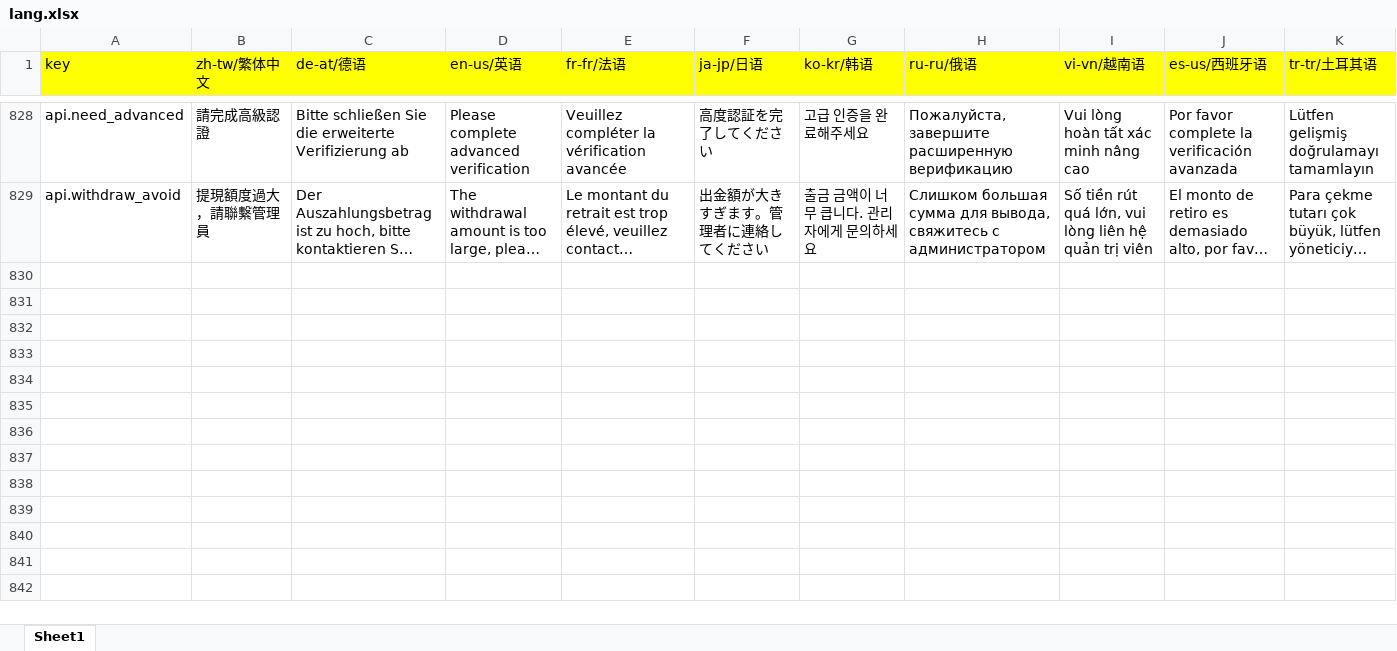
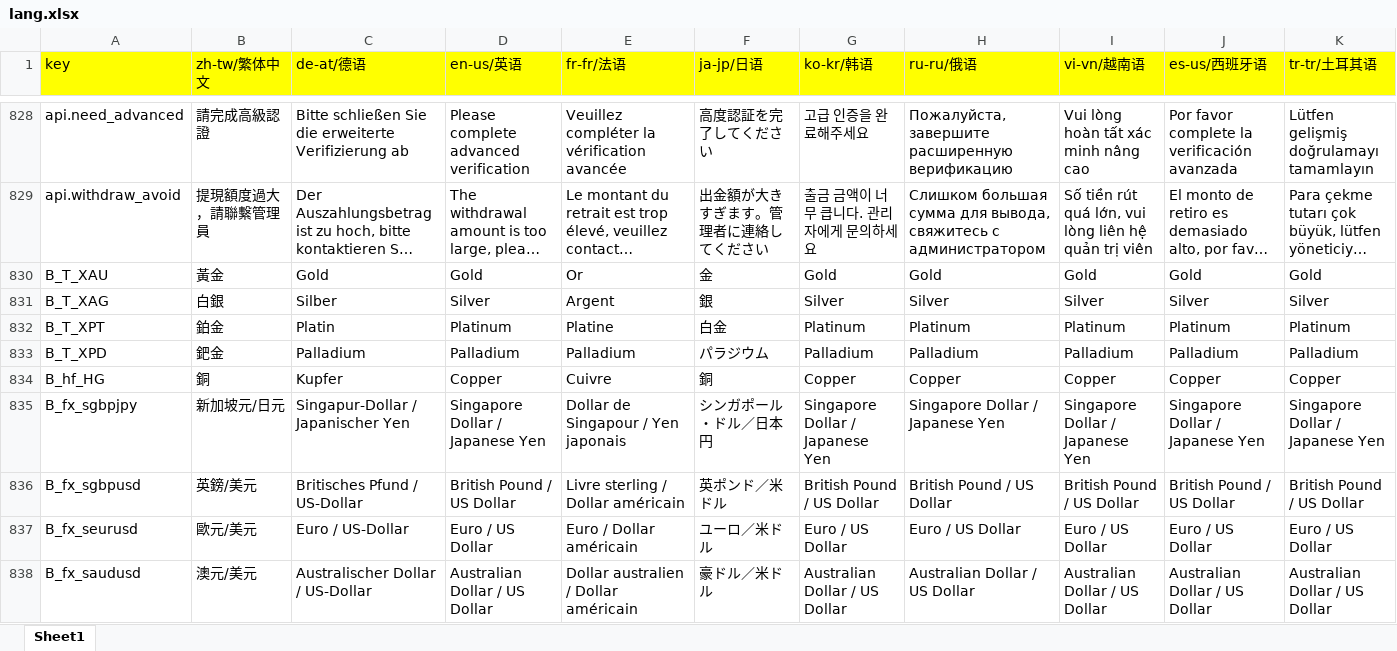
Before and after one commit to Hum671/sjty, an Excel workbook: src/locales/lang.xlsx, sheet Sheet1, drawn as a sheet; only a part is shown, gaps mark what is left out; long unchanged cells end in …; values as stored, in another font and other column widths than the file's, no borders; rows hold the shown columns only; the diff covers the shown part only; the diff names each change by its address in the sheet, - before the commit and + after, or states it on an @@ line.

```diff
--- a/src/locales/lang.xlsx (sheet Sheet1)
+++ b/src/locales/lang.xlsx (sheet Sheet1)
+row 830: B_T_XAU | 黃金 | Gold | Gold | Or | 金 | Gold | Gold | Gold | Gold | Gold
+row 831: B_T_XAG | 白銀 | Silber | Silver | Argent | 銀 | Silver | Silver | Silver | Silver | Silver
+row 832: B_T_XPT | 鉑金 | Platin | Platinum | Platine | 白金 | Platinum | Platinum | Platinum | Platinum | Platinum
+row 833: B_T_XPD | 鈀金 | Palladium | Palladium | Palladium | パラジウム | Palladium | Palladium | Palladium | Palladium | Palladium
+row 834: B_hf_HG | 銅 | Kupfer | Copper | Cuivre | 銅 | Copper | Copper | Copper | Copper | Copper
+row 835: B_fx_sgbpjpy | 新加坡元/日元 | Singapur-Dollar / Japanischer Yen | Singapore Dollar / Japanese Yen | Dollar de Singapour / Yen japonais | シンガポール・ドル／日本円 | Singapore Dollar / Japanese Yen | Singapore Dollar / Japanese Yen | Singapore Dollar / Japanese Yen | Singapore Dollar / Japanese Yen | Singapore Dollar / Japanese Yen
+row 836: B_fx_sgbpusd | 英鎊/美元 | Britisches Pfund / US-Dollar | British Pound / US Dollar | Livre sterling / Dollar américain | 英ポンド／米ドル | British Pound / US Dollar | British Pound / US Dollar | British Pound / US Dollar | British Pound / US Dollar | British Pound / US Dollar
+row 837: B_fx_seurusd | 歐元/美元 | Euro / US-Dollar | Euro / US Dollar | Euro / Dollar américain | ユーロ／米ドル | Euro / US Dollar | Euro / US Dollar | Euro / US Dollar | Euro / US Dollar | Euro / US Dollar
+row 838: B_fx_saudusd | 澳元/美元 | Australischer Dollar / US-Dollar | Australian Dollar / US Dollar | Dollar australien / Dollar américain | 豪ドル／米ドル | Australian Dollar / US Dollar | Australian Dollar / US Dollar | Australian Dollar / US Dollar | Australian Dollar / US Dollar | Australian Dollar / US Dollar
```
Also changed, not shown: 27 added rows elsewhere in this sheet, 13 other files.
